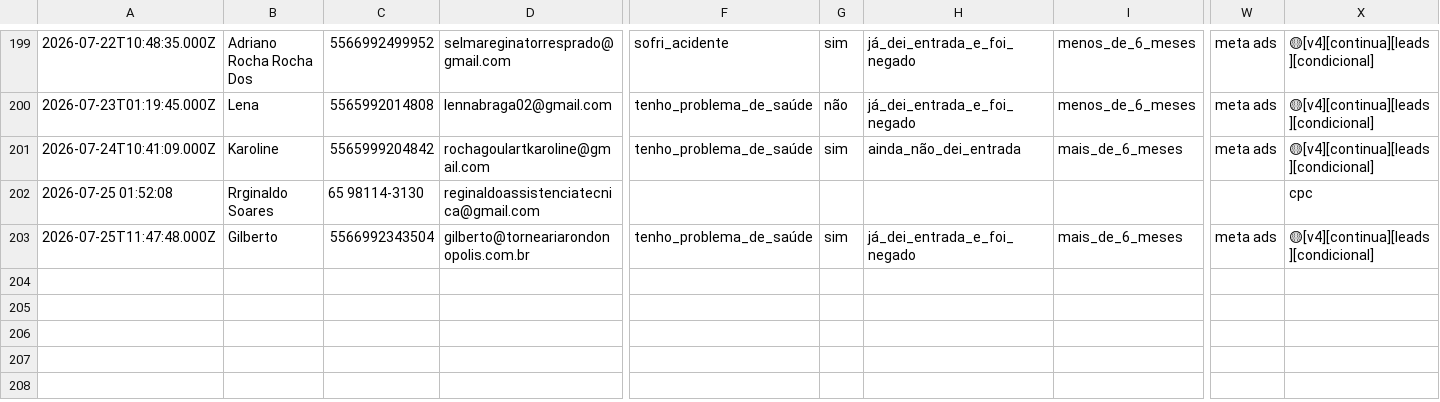
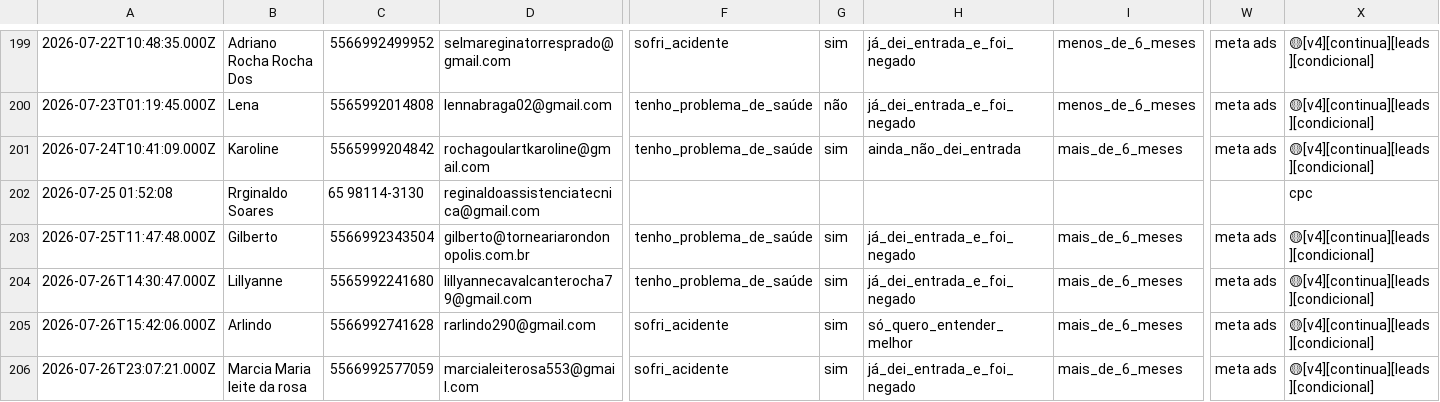
Before and after one commit to juliacostamktdigital-eng/Lps, a CSV file: painel/data/com/FARE1.csv, drawn as a sheet; only a part is shown, gaps mark what is left out; rows hold the shown columns only; the diff names each change by its address in the sheet, - before the commit and + after, or states it on an @@ line.

```diff
--- a/painel/data/com/FARE1.csv
+++ b/painel/data/com/FARE1.csv
+row 204: 2026-07-26T14:30:47.000Z | Lillyanne | 5565992241680 | lillyannecavalcanterocha79@gmail.com | tenho_problema_de_saúde | sim | já_dei_entrada_e_foi_negado | mais_de_6_meses | meta ads | 🟡[v4][continua][leads][condicional]
+row 205: 2026-07-26T15:42:06.000Z | Arlindo | 5566992741628 | rarlindo290@gmail.com | sofri_acidente | sim | só_quero_entender_melhor | mais_de_6_meses | meta ads | 🟡[v4][continua][leads][condicional]
+row 206: 2026-07-26T23:07:21.000Z | Marcia Maria leite da rosa | 5566992577059 | marcialeiterosa553@gmail.com | sofri_acidente | sim | já_dei_entrada_e_foi_negado | mais_de_6_meses | meta ads | 🟡[v4][continua][leads][condicional]
```
Also changed, not shown: painel/data/pace/ACCE.csv, painel/data/pace/SOTB.csv, 3 other files.
